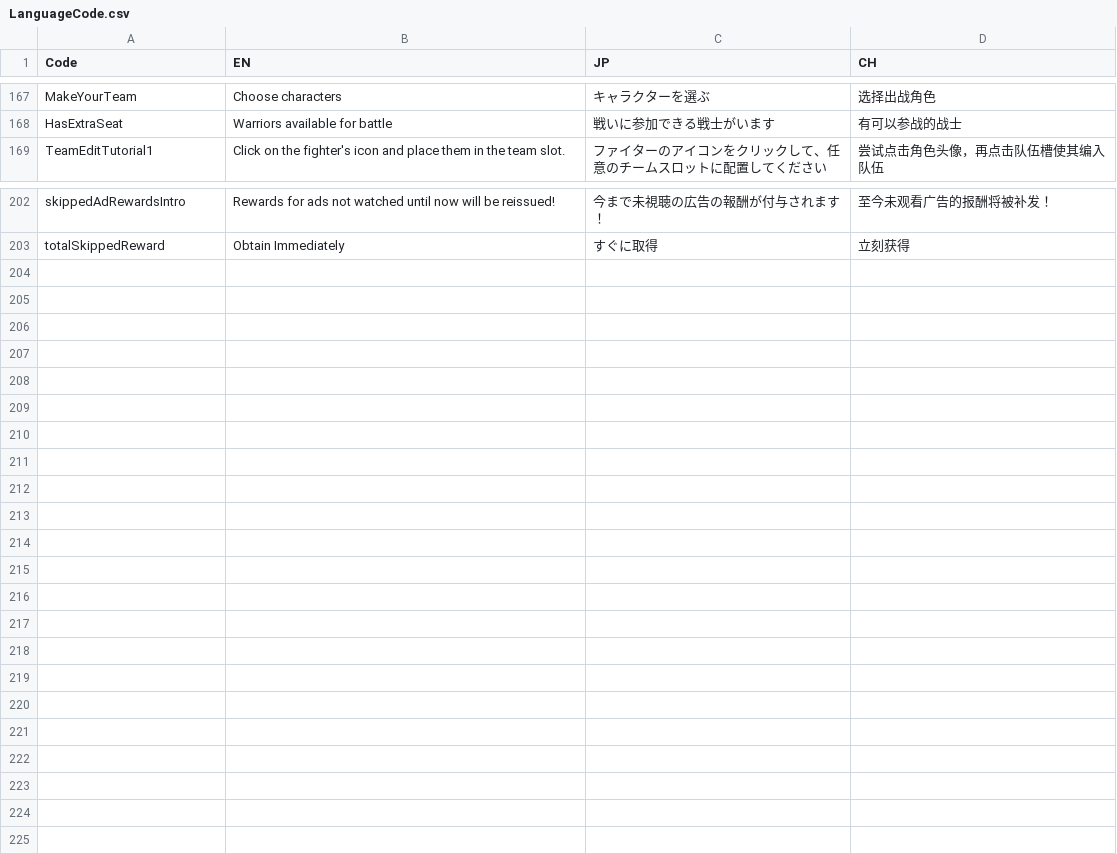
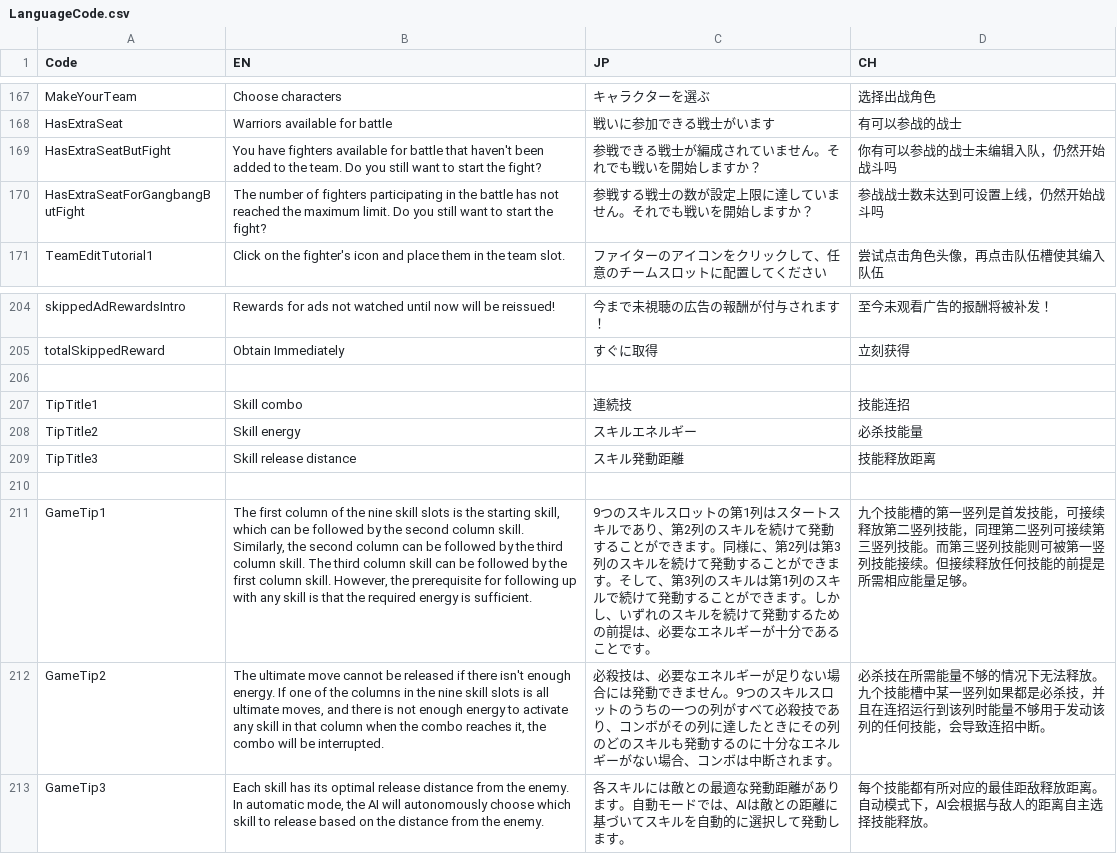
Before and after one commit to bodacheng/MComat, a CSV file: Assets/ExternalAssets/Config/LanguageCode.csv, drawn as a sheet; only a part is shown, gaps mark what is left out; the diff names each change by its address in the sheet, - before the commit and + after, or states it on an @@ line.

```diff
--- a/Assets/ExternalAssets/Config/LanguageCode.csv
+++ b/Assets/ExternalAssets/Config/LanguageCode.csv
+row 169: HasExtraSeatButFight | You have fighters available for battle that haven't been added to the team. Do you still want to start the fight? | 参戦できる戦士が編成されていません。それでも戦いを開始しますか？ | 你有可以参战的战士未编辑入队，仍然开始战斗吗
+row 170: HasExtraSeatForGangbangButFight | The number of fighters participating in the battle has not reached the maximum limit. Do you still want to start the fight? | 参戦する戦士の数が設定上限に達していません。それでも戦いを開始しますか？ | 参战战士数未达到可设置上线，仍然开始战斗吗
+row 206: (empty)
+row 207: TipTitle1 | Skill combo | 連続技 | 技能连招
+row 208: TipTitle2 | Skill energy | スキルエネルギー | 必杀技能量
+row 209: TipTitle3 | Skill release distance | スキル発動距離 | 技能释放距离
+row 210: (empty)
+row 211: GameTip1 | The first column of the nine skill slots is the starting skill, which can be followed by the second column skill. Similarly, the second column can be followed by the third column skill. The third column skill can be followed by the first column skill. However, the prerequisite for following up with any skill is that the required energy is sufficient. | 9つのスキルスロットの第1列はスタートスキルであり、第2列のスキルを続けて発動することができます。同様に、第2列は第3列のスキルを続けて発動することができます。そして、第3列のスキルは第1列のスキルで続けて発動することができます。しかし、いずれのスキルを続けて発動するための前提は、必要なエネルギーが十分であることです。 | 九个技能槽的第一竖列是首发技能，可接续释放第二竖列技能，同理第二竖列可接续第三竖列技能。而第三竖列技能则可被第一竖列技能接续。但接续释放任何技能的前提是所需相应能量足够。
+row 212: GameTip2 | The ultimate move cannot be released if there isn't enough energy. If one of the columns in the nine skill slots is all ultimate moves, and there is not enough energy to activate any skill in that column when the combo reaches it, the combo will be interrupted. | 必殺技は、必要なエネルギーが足りない場合には発動できません。9つのスキルスロットのうちの一つの列がすべて必殺技であり、コンボがその列に達したときにその列のどのスキルも発動するのに十分なエネルギーがない場合、コンボは中断されます。 | 必杀技在所需能量不够的情况下无法释放。九个技能槽中某一竖列如果都是必杀技，并且在连招运行到该列时能量不够用于发动该列的任何技能，会导致连招中断。
+row 213: GameTip3 | Each skill has its optimal release distance from the enemy. In automatic mode, the AI will autonomously choose which skill to release based on the distance from the enemy. | 各スキルには敵との最適な発動距離があります。自動モードでは、AIは敵との距離に基づいてスキルを自動的に選択して発動します。 | 每个技能都有所对应的最佳距敌释放距离。自动模式下，AI会根据与敌人的距离自主选择技能释放。
```
Also changed, not shown: 11 other files.
